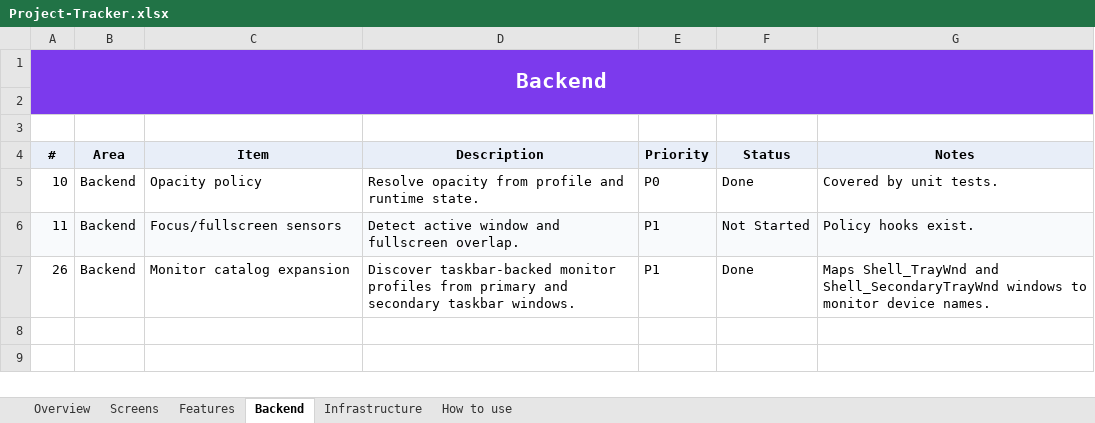
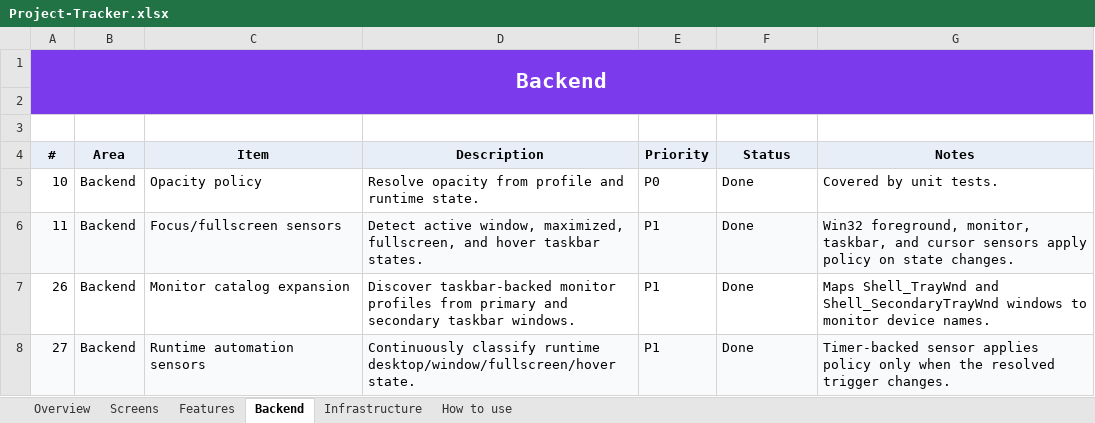
Before and after one commit to SFSorrow1968/TaskbarTransparency-WinUI, an Excel workbook: tracker/Project-Tracker.xlsx, sheet Backend, drawn as a sheet; values as stored, in another font and other column widths than the file's, no borders; conditional formats not drawn; the diff names each change by its address in the sheet, - before the commit and + after, or states it on an @@ line.

Commit message:
Add runtime automation sensors

```diff
--- a/tracker/Project-Tracker.xlsx (sheet Backend)
+++ b/tracker/Project-Tracker.xlsx (sheet Backend)
-D6 (Description): Detect active window and fullscreen overlap.
+D6 (Description): Detect active window, maximized, fullscreen, and hover taskbar states.
-F6 (Status): Not Started
+F6 (Status): Done
-G6 (Notes): Policy hooks exist.
+G6 (Notes): Win32 foreground, monitor, taskbar, and cursor sensors apply policy on state changes.
+row 8: 27 | Backend | Runtime automation sensors | Continuously classify runtime desktop/window/fullscreen/hover state. | P1 | Done | Timer-backed sensor applies policy only when the resolved trigger changes.
```
Also changed, not shown: sheet Screens, sheet Overview, 9 other files.
